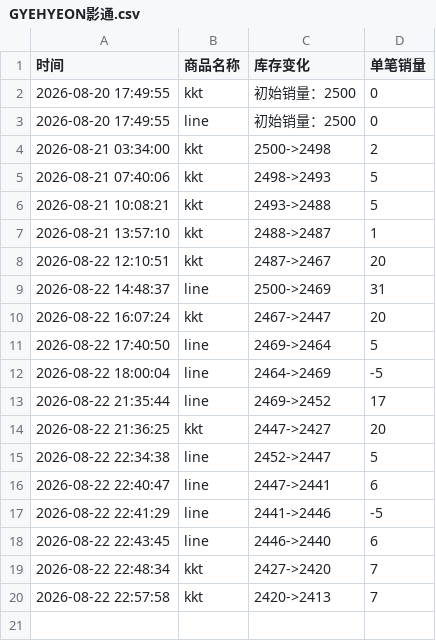
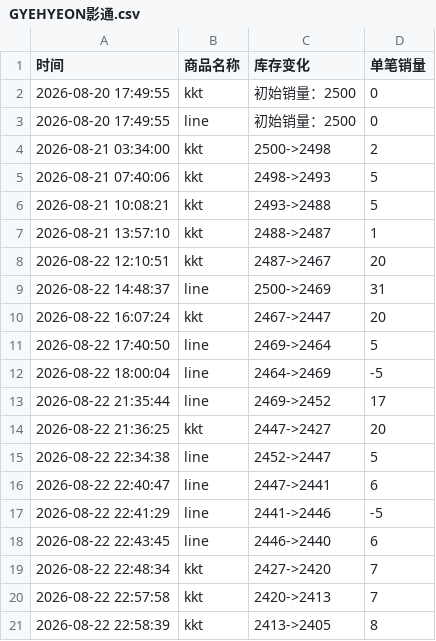
Before and after one commit to Juineii/verivery_md0822, a CSV file: GYEHYEON影通.csv, drawn as a sheet.

Commit message:
自动更新数据 2026-08-22 22:59:14

```diff
--- a/GYEHYEON影通.csv
+++ b/GYEHYEON影通.csv
@@ -20 +20,2 @@
 2026-08-22 22:57:58,kkt,2420->2413,7
+2026-08-22 22:58:39,kkt,2413->2405,8
```
